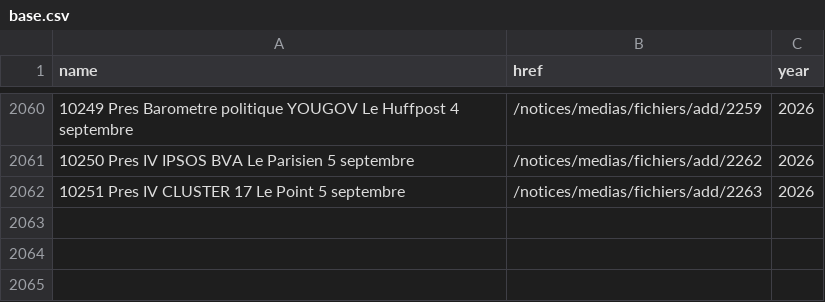
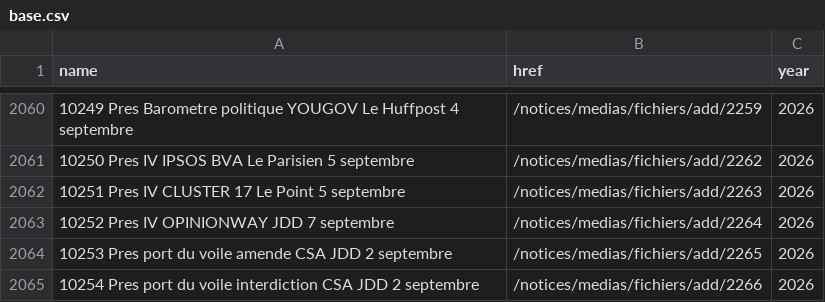
Before and after one commit to nsppolls/sondages-commission-index, a CSV file: base.csv, drawn as a sheet; only a part is shown, gaps mark what is left out; the diff names each change by its address in the sheet, - before the commit and + after, or states it on an @@ line.

```diff
--- a/base.csv
+++ b/base.csv
+row 2063: 10252 Pres IV OPINIONWAY JDD 7 septembre | /notices/medias/fichiers/add/2264 | 2026
+row 2064: 10253 Pres port du voile amende CSA JDD 2 septembre | /notices/medias/fichiers/add/2265 | 2026
+row 2065: 10254 Pres port du voile interdiction CSA JDD 2 septembre | /notices/medias/fichiers/add/2266 | 2026
```
Also changed, not shown: files.csv, 4 other files.
